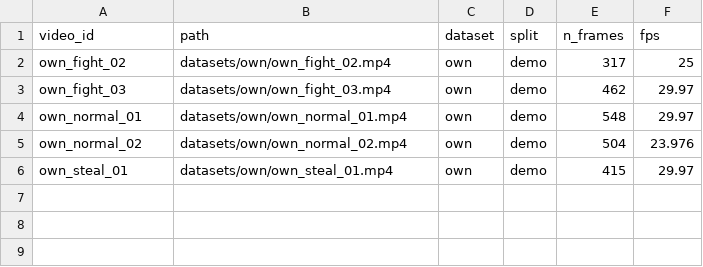
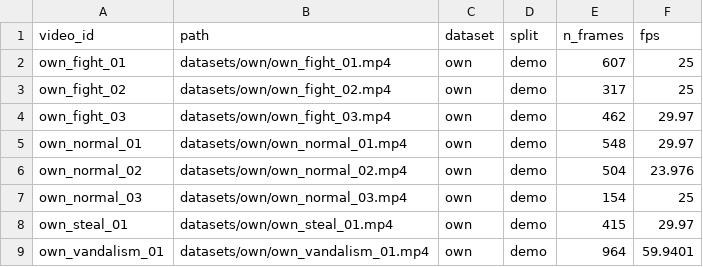
Before and after one commit to Kyosaki6/vlm-anomalies-detection, a CSV file: manifests/own_demo.csv, drawn as a sheet.

Commit message:
feat(demo): label all own_demo clips (8 videos)

```diff
--- a/manifests/own_demo.csv
+++ b/manifests/own_demo.csv
@@ -1,2 +1,3 @@
 video_id,path,dataset,split,n_frames,fps
+own_fight_01,datasets/own/own_fight_01.mp4,own,demo,607,25
 own_fight_02,datasets/own/own_fight_02.mp4,own,demo,317,25
@@ -5,2 +6,4 @@ own_normal_01,datasets/own/own_normal_01.mp4,own,demo,548,29.97
 own_normal_02,datasets/own/own_normal_02.mp4,own,demo,504,23.976
+own_normal_03,datasets/own/own_normal_03.mp4,own,demo,154,25
 own_steal_01,datasets/own/own_steal_01.mp4,own,demo,415,29.97
+own_vandalism_01,datasets/own/own_vandalism_01.mp4,own,demo,964,59.9401
```
Also changed, not shown: 1 other file.
